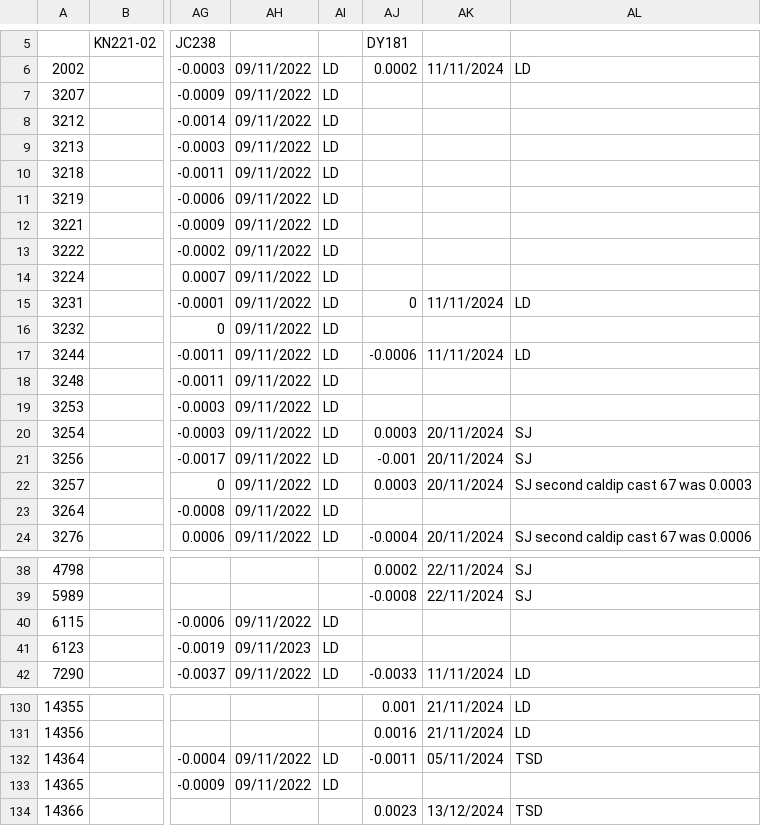
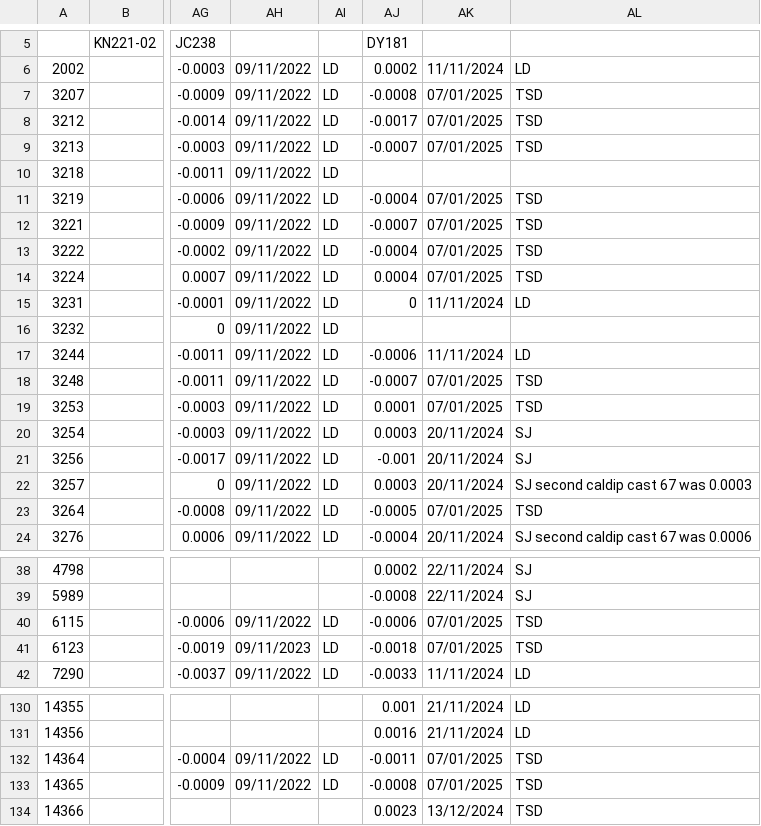
Before and after one commit to ScotMarPhys/m_moorproc_toolbox, a CSV file: metadata/cal_coef/osnap/microcat_temp.csv, drawn as a sheet; only a part is shown, gaps mark what is left out; the diff covers the shown part only; the diff names each change by its address in the sheet, - before the commit and + after, or states it on an @@ line.

```diff
--- a/metadata/cal_coef/osnap/microcat_temp.csv
+++ b/metadata/cal_coef/osnap/microcat_temp.csv
-AJ7: (empty)
+AJ7: -0.0008
-AK7:AK9: (empty)
+AK7:AK9: 07/01/2025
-AL7:AL9: (empty)
+AL7:AL9: TSD
-AJ8: (empty)
+AJ8: -0.0017
-AJ9: (empty)
+AJ9: -0.0007
-AJ11: (empty)
+AJ11: -0.0004
-AK11:AK14: (empty)
+AK11:AK14: 07/01/2025
-AL11:AL14: (empty)
+AL11:AL14: TSD
-AJ12: (empty)
+AJ12: -0.0007
-AJ13: (empty)
+AJ13: -0.0004
-AJ14: (empty)
+AJ14: 0.0004
-AJ18: (empty)
+AJ18: -0.0007
-AK18:AK19: (empty)
+AK18:AK19: 07/01/2025
-AL18:AL19: (empty)
+AL18:AL19: TSD
-AJ19: (empty)
+AJ19: 0.0001
-AJ23: (empty)
+AJ23: -0.0005
-AK23: (empty)
+AK23: 07/01/2025
-AL23: (empty)
+AL23: TSD
-AJ40: (empty)
+AJ40: -0.0006
-AK40:AK41: (empty)
+AK40:AK41: 07/01/2025
-AL40:AL41: (empty)
+AL40:AL41: TSD
-AJ41: (empty)
+AJ41: -0.0018
-AK132: 05/11/2024
+AK132: 07/01/2025
-AJ133: (empty)
+AJ133: -0.0008
-AK133: (empty)
+AK133: 07/01/2025
-AL133: (empty)
+AL133: TSD
```
Also changed, not shown: 41 edited cells elsewhere in this file, metadata/cal_coef/osnap/microcat_cond.csv, metadata/cal_coef/osnap/microcat_pres.csv, 1 other file.
